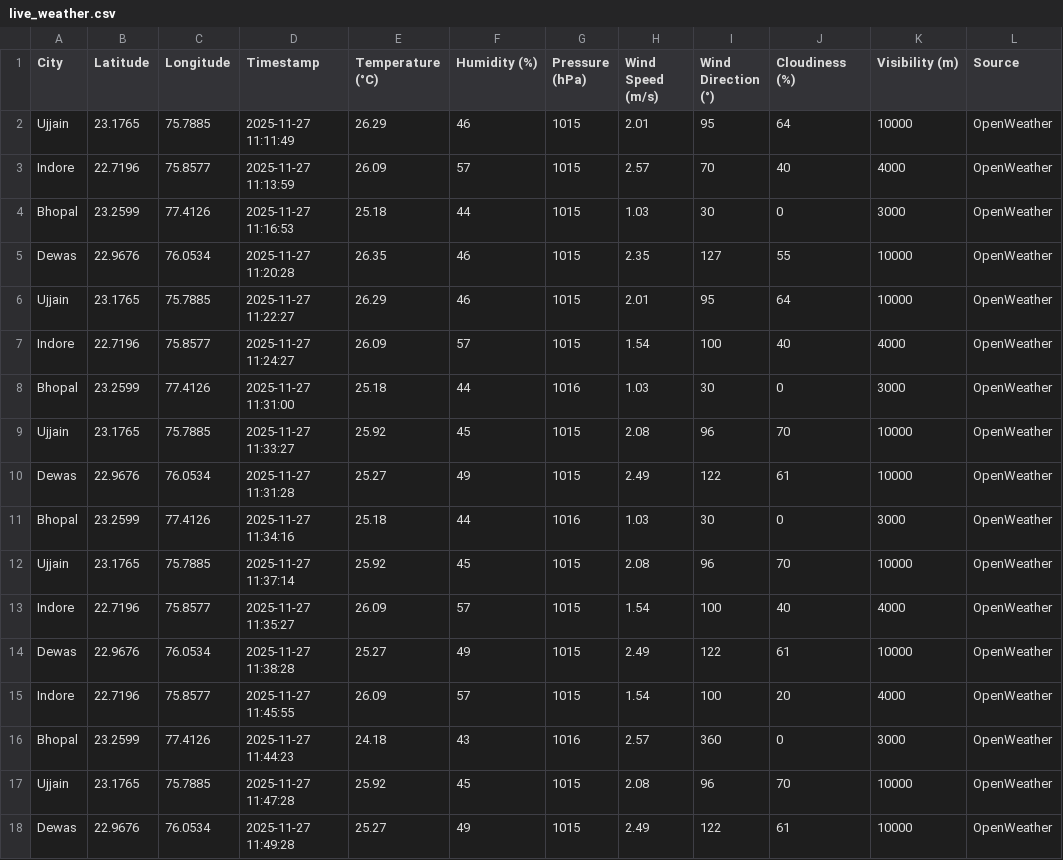
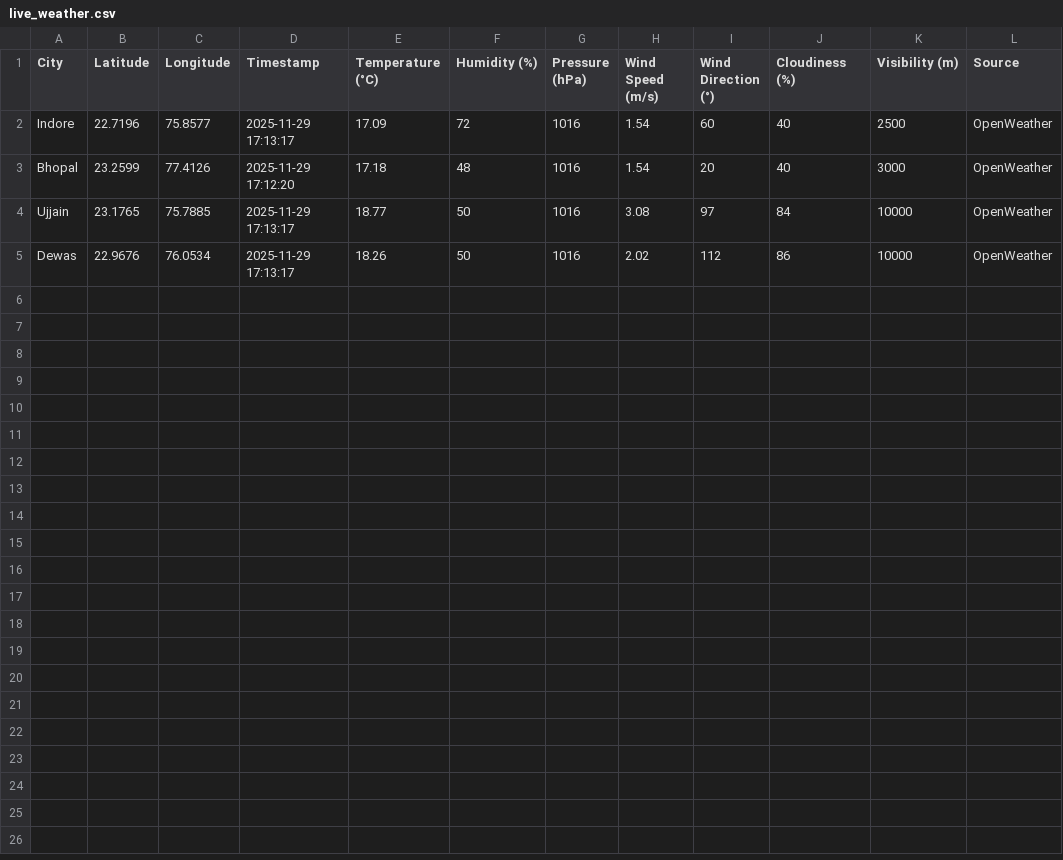
Before and after one commit to AkshatKarn/Aero-Nova, a CSV file: data/live_weather.csv, drawn as a sheet.

```diff
--- a/data/live_weather.csv
+++ b/data/live_weather.csv
@@ -1,18 +1,5 @@
 City,Latitude,Longitude,Timestamp,Temperature (°C),Humidity (%),Pressure (hPa),Wind Speed (m/s),Wind Direction (°),Cloudiness (%),Visibility (m),Source
-Ujjain,23.1765,75.7885,2025-11-27 11:11:49,26.29,46,1015,2.01,95,64,10000,OpenWeather
-Indore,22.7196,75.8577,2025-11-27 11:13:59,26.09,57,1015,2.57,70,40,4000,OpenWeather
-Bhopal,23.2599,77.4126,2025-11-27 11:16:53,25.18,44,1015,1.03,30,0,3000,OpenWeather
-Dewas,22.9676,76.0534,2025-11-27 11:20:28,26.35,46,1015,2.35,127,55,10000,OpenWeather
-Ujjain,23.1765,75.7885,2025-11-27 11:22:27,26.29,46,1015,2.01,95,64,10000,OpenWeather
-Indore,22.7196,75.8577,2025-11-27 11:24:27,26.09,57,1015,1.54,100,40,4000,OpenWeather
-Bhopal,23.2599,77.4126,2025-11-27 11:31:00,25.18,44,1016,1.03,30,0,3000,OpenWeather
-Ujjain,23.1765,75.7885,2025-11-27 11:33:27,25.92,45,1015,2.08,96,70,10000,OpenWeather
-Dewas,22.9676,76.0534,2025-11-27 11:31:28,25.27,49,1015,2.49,122,61,10000,OpenWeather
-Bhopal,23.2599,77.4126,2025-11-27 11:34:16,25.18,44,1016,1.03,30,0,3000,OpenWeather
-Ujjain,23.1765,75.7885,2025-11-27 11:37:14,25.92,45,1015,2.08,96,70,10000,OpenWeather
-Indore,22.7196,75.8577,2025-11-27 11:35:27,26.09,57,1015,1.54,100,40,4000,OpenWeather
-Dewas,22.9676,76.0534,2025-11-27 11:38:28,25.27,49,1015,2.49,122,61,10000,OpenWeather
-Indore,22.7196,75.8577,2025-11-27 11:45:55,26.09,57,1015,1.54,100,20,4000,OpenWeather
-Bhopal,23.2599,77.4126,2025-11-27 11:44:23,24.18,43,1016,2.57,360,0,3000,OpenWeather
-Ujjain,23.1765,75.7885,2025-11-27 11:47:28,25.92,45,1015,2.08,96,70,10000,OpenWeather
-Dewas,22.9676,76.0534,2025-11-27 11:49:28,25.27,49,1015,2.49,122,61,10000,OpenWeather
+Indore,22.7196,75.8577,2025-11-29 17:13:17,17.09,72,1016,1.54,60,40,2500,OpenWeather
+Bhopal,23.2599,77.4126,2025-11-29 17:12:20,17.18,48,1016,1.54,20,40,3000,OpenWeather
+Ujjain,23.1765,75.7885,2025-11-29 17:13:17,18.77,50,1016,3.08,97,84,10000,OpenWeather
+Dewas,22.9676,76.0534,2025-11-29 17:13:17,18.26,50,1016,2.02,112,86,10000,OpenWeather
```
Also changed, not shown: data/aqi_live_data.csv, 1 other file.
